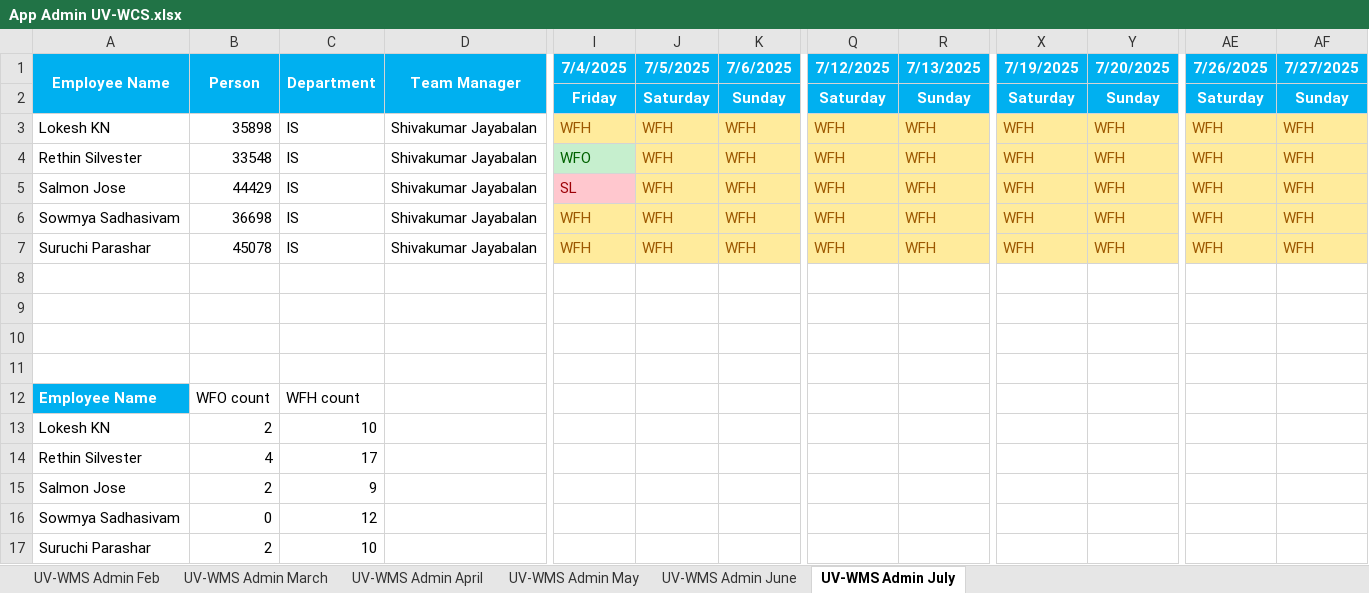
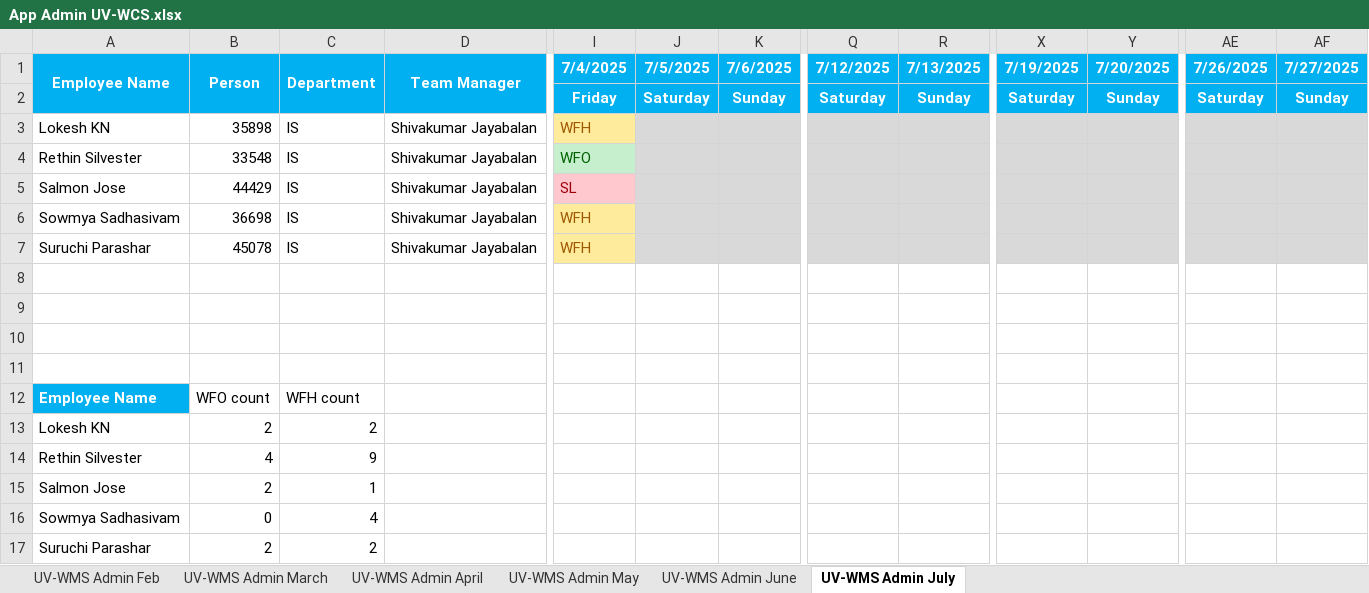
Before and after one commit to rethinsilvester/wfo-tracker, an Excel workbook: data/App Admin UV-WCS.xlsx, sheet UV-WMS Admin July, drawn as a sheet; only a part is shown, gaps mark what is left out; values as stored, in another font and other column widths than the file's, no borders; conditional formats not drawn; the diff names each change by its address in the sheet, - before the commit and + after, or states it on an @@ line.

Commit message:
updated excel

```diff
--- a/data/App Admin UV-WCS.xlsx (sheet UV-WMS Admin July)
+++ b/data/App Admin UV-WCS.xlsx (sheet UV-WMS Admin July)
-J3:J7 (7/5/2025): WFH
+J3:J7 (7/5/2025): (empty)
-J3:K7 fill: #FFEB9C
+J3:K7 fill: #D9D9D9
-K3:K7 (7/6/2025): WFH
+K3:K7 (7/6/2025): (empty)
-Q3:Q7 (7/12/2025): WFH
+Q3:Q7 (7/12/2025): (empty)
-Q3:R7 fill: #FFEB9C
+Q3:R7 fill: #D9D9D9
-R3:R7 (7/13/2025): WFH
+R3:R7 (7/13/2025): (empty)
-X3:X7 (7/19/2025): WFH
+X3:X7 (7/19/2025): (empty)
-X3:Y7 fill: #FFEB9C
+X3:Y7 fill: #D9D9D9
-Y3:Y7 (7/20/2025): WFH
+Y3:Y7 (7/20/2025): (empty)
-AE3:AE7 (7/26/2025): WFH
+AE3:AE7 (7/26/2025): (empty)
-AE3:AF7 fill: #FFEB9C
+AE3:AF7 fill: #D9D9D9
-AF3:AF7 (7/27/2025): WFH
+AF3:AF7 (7/27/2025): (empty)
-C13 (Department): 10
+C13 (Department): 2
-C14 (Department): 17
+C14 (Department): 9
-C15 (Department): 9
+C15 (Department): 1
-C16 (Department): 12
+C16 (Department): 4
-C17 (Department): 10
+C17 (Department): 2
```
